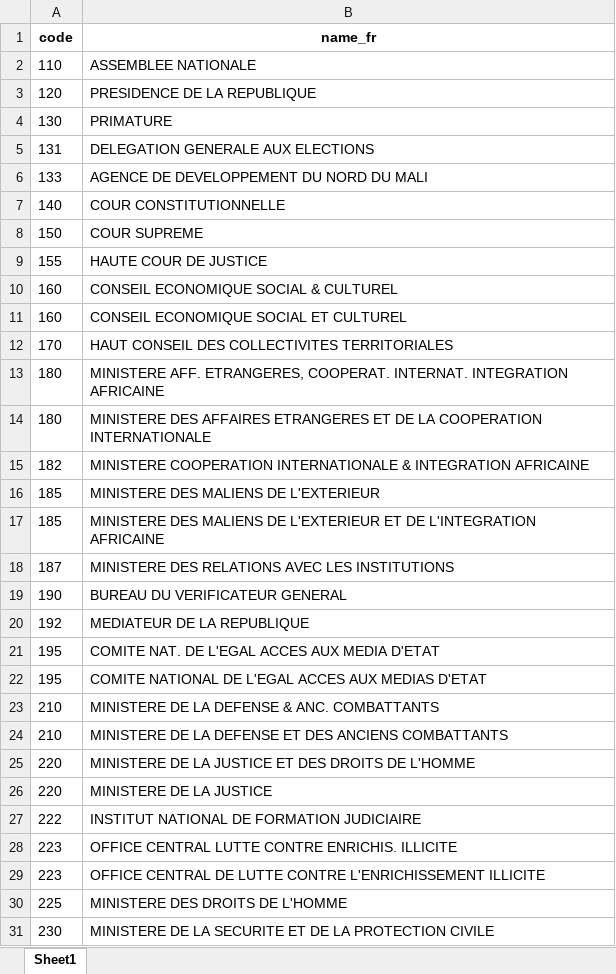
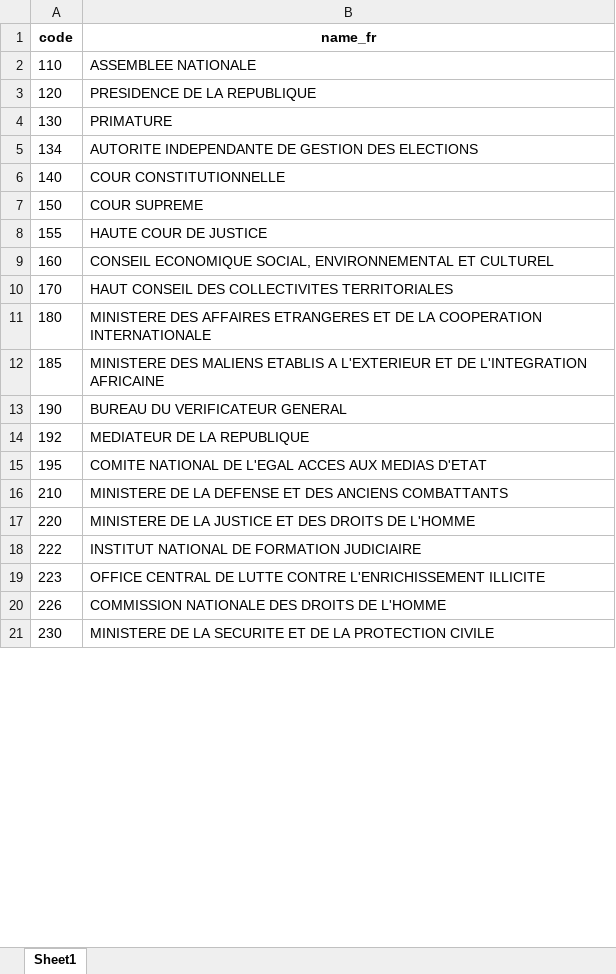
Before and after one commit to codeforIATI/gov-id-finder-data, an Excel workbook: data/xlsx/ML.xlsx, sheet Sheet1, drawn as a sheet; only a part is shown; values as stored, in another font and other column widths than the file's, no borders; removed rows and columns are numbered as before the commit, all else as after; the diff covers the shown part only; the diff names each change by its address in the sheet, - before the commit and + after, or states it on an @@ line.

Commit message:
Update Mali to 2024 and remove duplicates

```diff
--- a/data/xlsx/ML.xlsx (sheet Sheet1)
+++ b/data/xlsx/ML.xlsx (sheet Sheet1)
-row 5: 131 | DELEGATION GENERALE AUX ELECTIONS
-row 6: 133 | AGENCE DE DEVELOPPEMENT DU NORD DU MALI
+row 5: 134 | AUTORITE INDEPENDANTE DE GESTION DES ELECTIONS
-row 10: 160 | CONSEIL ECONOMIQUE SOCIAL & CULTUREL
-B9 (name_fr): CONSEIL ECONOMIQUE SOCIAL ET CULTUREL
+B9 (name_fr): CONSEIL ECONOMIQUE SOCIAL, ENVIRONNEMENTAL ET CULTUREL
-row 13: 180 | MINISTERE AFF. ETRANGERES, COOPERAT. INTERNAT. INTEGRATION AFRICAINE
-row 15: 182 | MINISTERE COOPERATION INTERNATIONALE & INTEGRATION AFRICAINE
-row 16: 185 | MINISTERE DES MALIENS DE L'EXTERIEUR
-B12 (name_fr): …DES MALIENS DE L'EXTERIEUR ET…
+B12 (name_fr): …DES MALIENS ETABLIS A L'EXTERIEUR ET…
-row 18: 187 | MINISTERE DES RELATIONS AVEC LES INSTITUTIONS
-row 21: 195 | COMITE NAT. DE L'EGAL ACCES AUX MEDIA D'ETAT
-row 23: 210 | MINISTERE DE LA DEFENSE & ANC. COMBATTANTS
-row 26: 220 | MINISTERE DE LA JUSTICE
-row 28: 223 | OFFICE CENTRAL LUTTE CONTRE ENRICHIS. ILLICITE
-row 30: 225 | MINISTERE DES DROITS DE L'HOMME
+row 20: 226 | COMMISSION NATIONALE DES DROITS DE L'HOMME
```
Also changed, not shown: 3 added rows, 196 removed rows and 15 edited cells elsewhere in this sheet, data/xlsx/metadata.xlsx, 2 other files.
